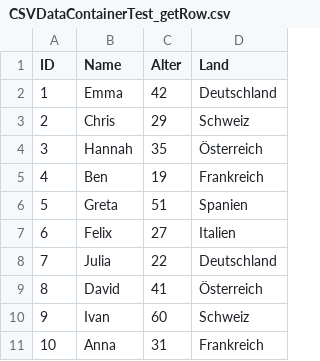
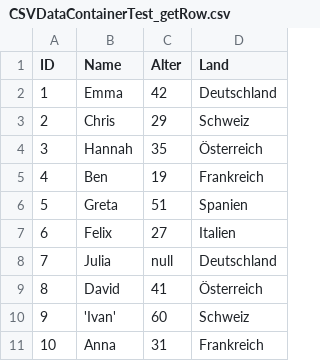
Before and after one commit to LK-Test-Solutions/OpenTDK, a CSV file: tmp/CSVDataContainerTest_getRow.csv, drawn as a sheet.

```diff
--- a/tmp/CSVDataContainerTest_getRow.csv
+++ b/tmp/CSVDataContainerTest_getRow.csv
@@ -7,5 +7,5 @@ ID,Name,Alter,Land
 6,Felix,27,Italien
-7,Julia,22,Deutschland
+7,Julia,null,Deutschland
 8,David,41,Österreich
-9,Ivan,60,Schweiz
+9,'Ivan',60,Schweiz
 10,Anna,31,Frankreich
```
Also changed, not shown: 24 other files.
